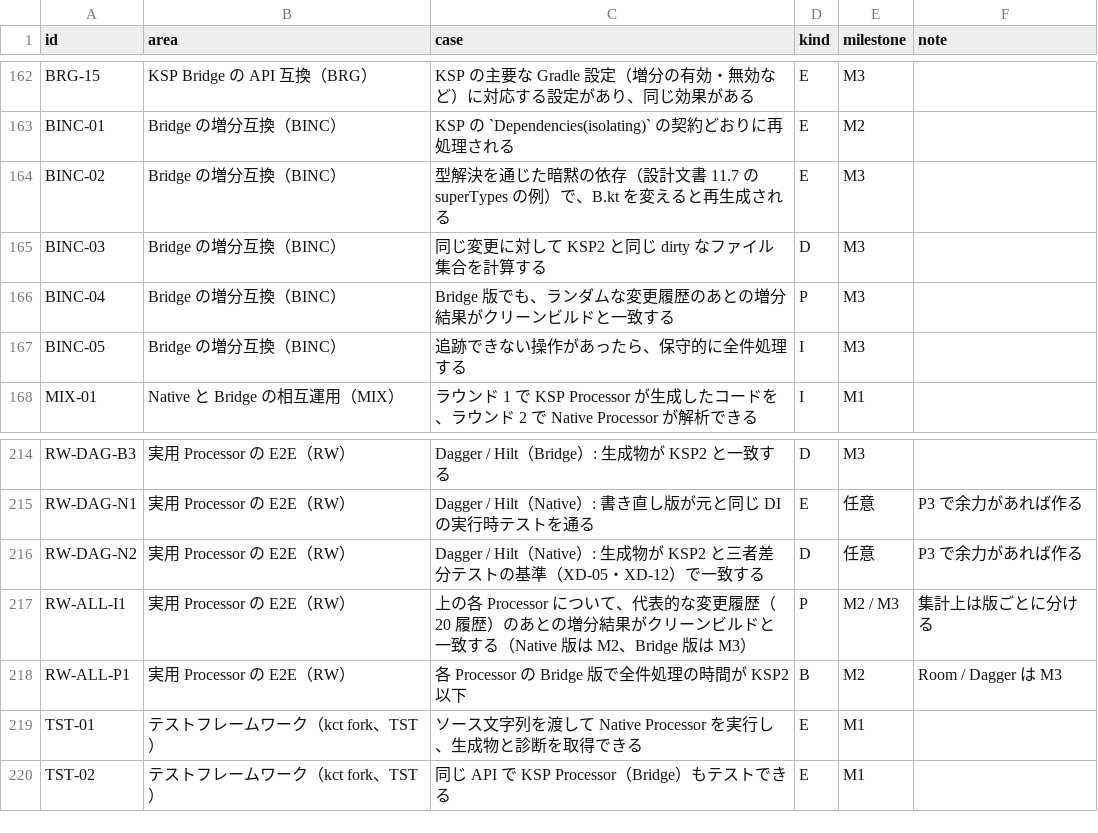
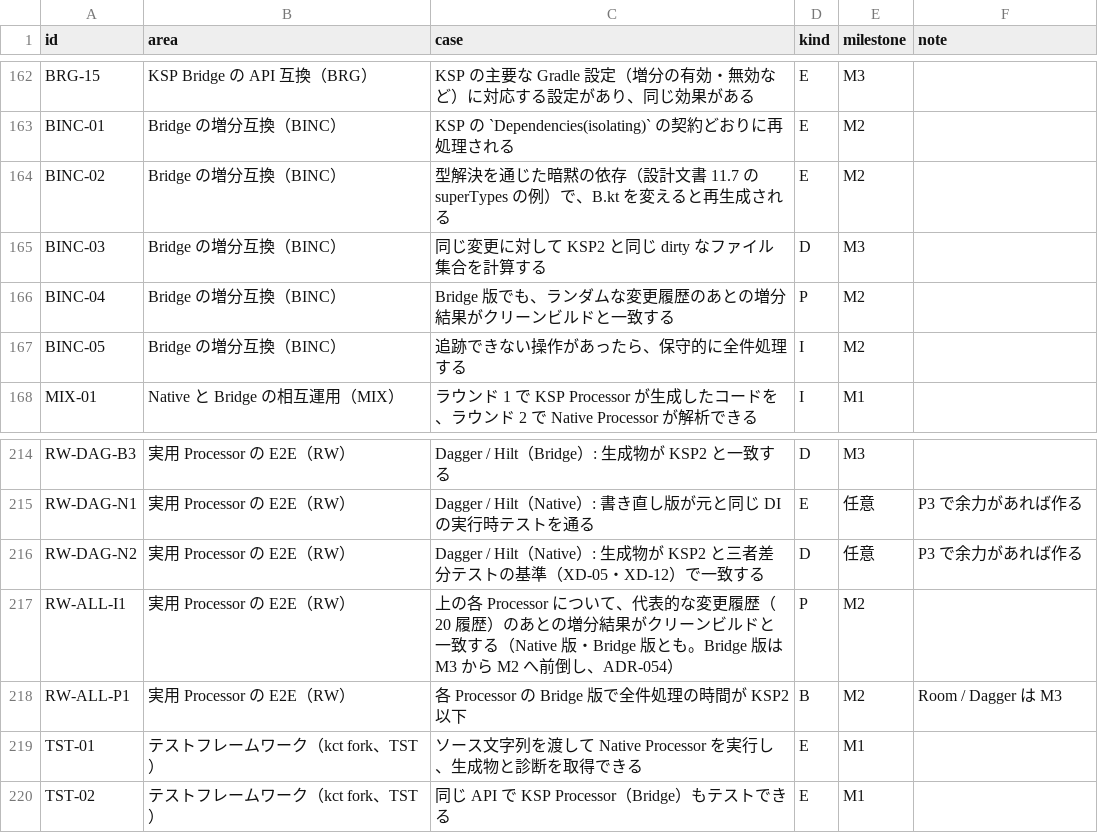
Before and after one commit to TBSten/analysis-code-gen, a CSV file: quality/test-cases.csv, drawn as a sheet; only a part is shown, gaps mark what is left out.

```diff
--- a/quality/test-cases.csv
+++ b/quality/test-cases.csv
@@ -163,6 +163,6 @@ BRG-15,KSP Bridge の API 互換（BRG）,KSP の主要な Gradle 設定（増
 BINC-01,Bridge の増分互換（BINC）,KSP の `Dependencies(isolating)` の契約どおりに再処理される,E,M2,
-BINC-02,Bridge の増分互換（BINC）,型解決を通じた暗黙の依存（設計文書 11.7 の superTypes の例）で、B.kt を変えると再生成される,E,M3,
+BINC-02,Bridge の増分互換（BINC）,型解決を通じた暗黙の依存（設計文書 11.7 の superTypes の例）で、B.kt を変えると再生成される,E,M2,
 BINC-03,Bridge の増分互換（BINC）,同じ変更に対して KSP2 と同じ dirty なファイル集合を計算する,D,M3,
-BINC-04,Bridge の増分互換（BINC）,Bridge 版でも、ランダムな変更履歴のあとの増分結果がクリーンビルドと一致する,P,M3,
-BINC-05,Bridge の増分互換（BINC）,追跡できない操作があったら、保守的に全件処理する,I,M3,
+BINC-04,Bridge の増分互換（BINC）,Bridge 版でも、ランダムな変更履歴のあとの増分結果がクリーンビルドと一致する,P,M2,
+BINC-05,Bridge の増分互換（BINC）,追跡できない操作があったら、保守的に全件処理する,I,M2,
 MIX-01,Native と Bridge の相互運用（MIX）,ラウンド 1 で KSP Processor が生成したコードを、ラウンド 2 で Native Processor が解析できる,I,M1,
@@ -216,3 +216,3 @@ RW-DAG-N1,実用 Processor の E2E（RW）,Dagger / Hilt（Native）: 書き直
 RW-DAG-N2,実用 Processor の E2E（RW）,Dagger / Hilt（Native）: 生成物が KSP2 と三者差分テストの基準（XD-05・XD-12）で一致する,D,任意,P3 で余力があれば作る
-RW-ALL-I1,実用 Processor の E2E（RW）,上の各 Processor について、代表的な変更履歴（20 履歴）のあとの増分結果がクリーンビルドと一致する（Native 版は M2、Bridge 版は M3）,P,M2 / M3,集計上は版ごとに分ける
+RW-ALL-I1,実用 Processor の E2E（RW）,上の各 Processor について、代表的な変更履歴（20 履歴）のあとの増分結果がクリーンビルドと一致する（Native 版・Bridge 版とも。Bridge 版は M3 から M2 へ前倒し、ADR-054）,P,M2,
 RW-ALL-P1,実用 Processor の E2E（RW）,各 Processor の Bridge 版で全件処理の時間が KSP2 以下,B,M2,Room / Dagger は M3
```
Also changed, not shown: quality/case-status.csv, 6 other files.
